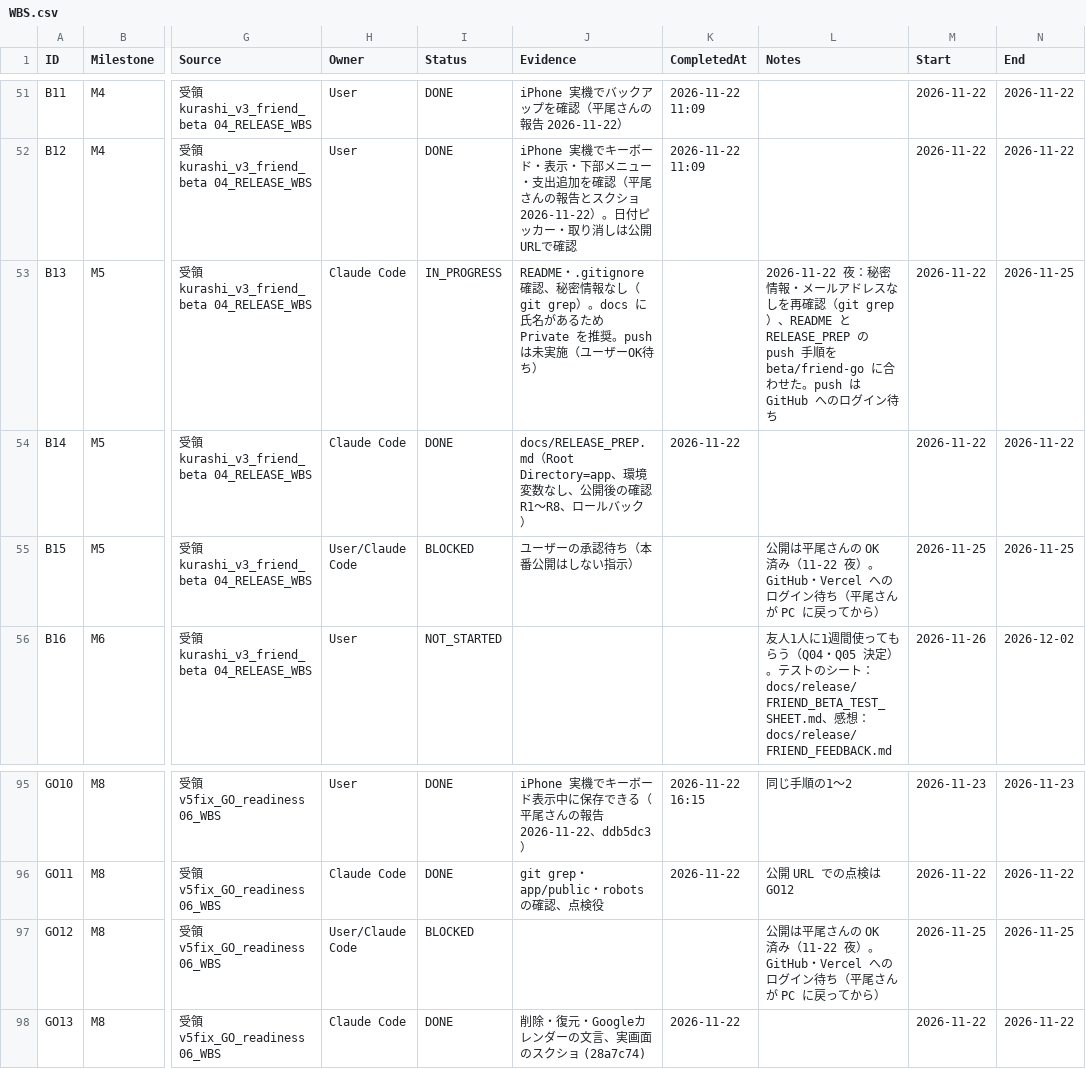
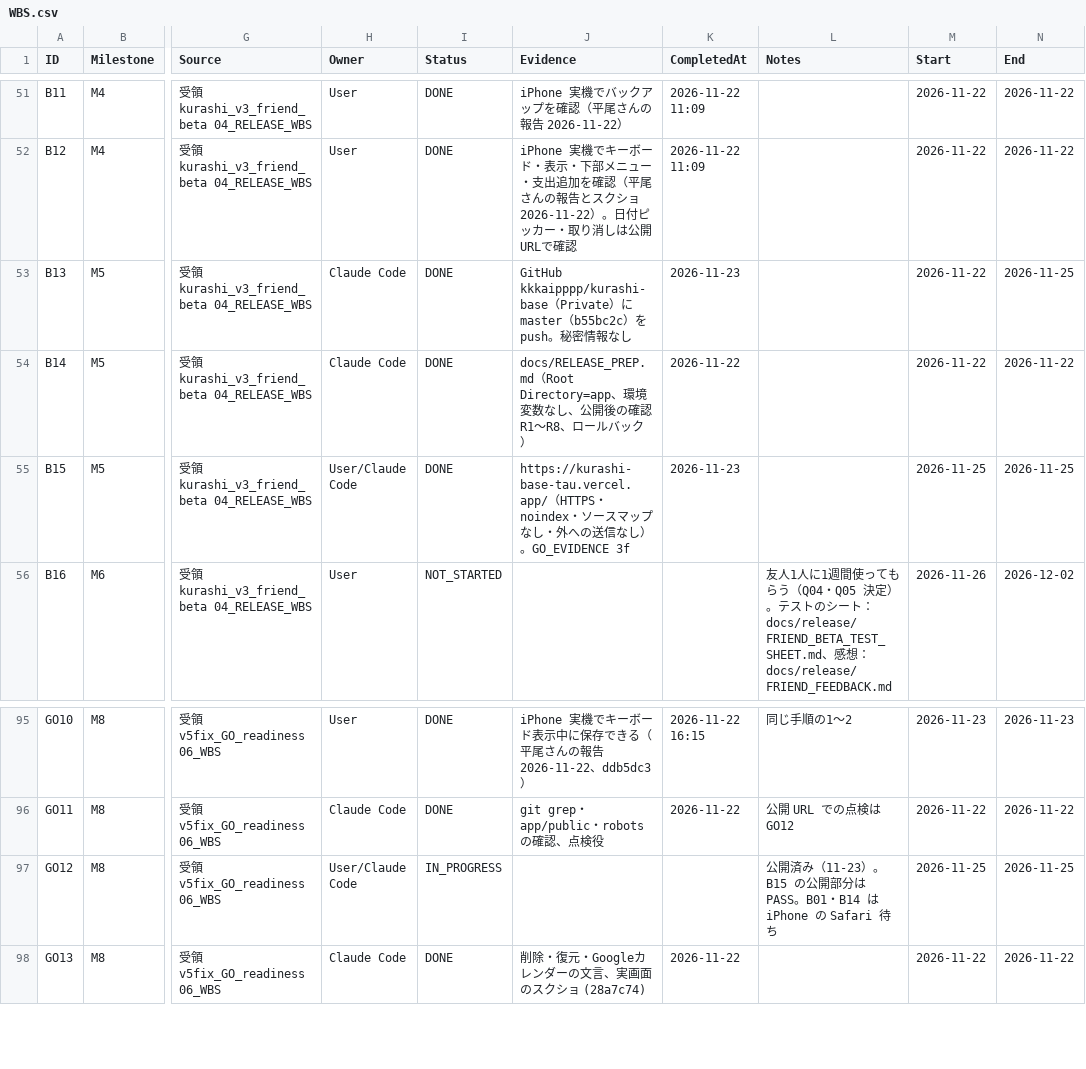
Before and after one commit to kkkaipppp/kurashi-base, a CSV file: docs/parent_progress_export/WBS.csv, drawn as a sheet; only a part is shown, gaps mark what is left out; the diff names each change by its address in the sheet, - before the commit and + after, or states it on an @@ line.

```diff
--- a/docs/parent_progress_export/WBS.csv
+++ b/docs/parent_progress_export/WBS.csv
-I53 (Status): IN_PROGRESS
+I53 (Status): DONE
-J53 (Evidence): README・.gitignore 確認、秘密情報なし（git grep）。docs に氏名があるため Private を推奨。push は未実施（ユーザーOK待ち）
+J53 (Evidence): GitHub kkkaipppp/kurashi-base（Private）に master（b55bc2c）を push。秘密情報なし
-K53 (CompletedAt): (empty)
+K53 (CompletedAt): 2026-11-23
-L53 (Notes): 2026-11-22 夜：秘密情報・メールアドレスなしを再確認（git grep）、README と RELEASE_PREP の push 手順を beta/friend-go に合わせた。push は GitHub へのログイン待ち
+L53 (Notes): (empty)
-I55 (Status): BLOCKED
+I55 (Status): DONE
-J55 (Evidence): ユーザーの承認待ち（本番公開はしない指示）
+J55 (Evidence): https://kurashi-base-tau.vercel.app/（HTTPS・noindex・ソースマップなし・外への送信なし）。GO_EVIDENCE 3f
-K55 (CompletedAt): (empty)
+K55 (CompletedAt): 2026-11-23
-L55 (Notes): 公開は平尾さんの OK 済み（11-22 夜）。GitHub・Vercel へのログイン待ち（平尾さんが PC に戻ってから）
+L55 (Notes): (empty)
-I97 (Status): BLOCKED
+I97 (Status): IN_PROGRESS
-L97 (Notes): 公開は平尾さんの OK 済み（11-22 夜）。GitHub・Vercel へのログイン待ち（平尾さんが PC に戻ってから）
+L97 (Notes): 公開済み（11-23）。B15 の公開部分は PASS。B01・B14 は iPhone の Safari 待ち
```
Also changed, not shown: docs/progress/WBS.csv, 8 other files.
